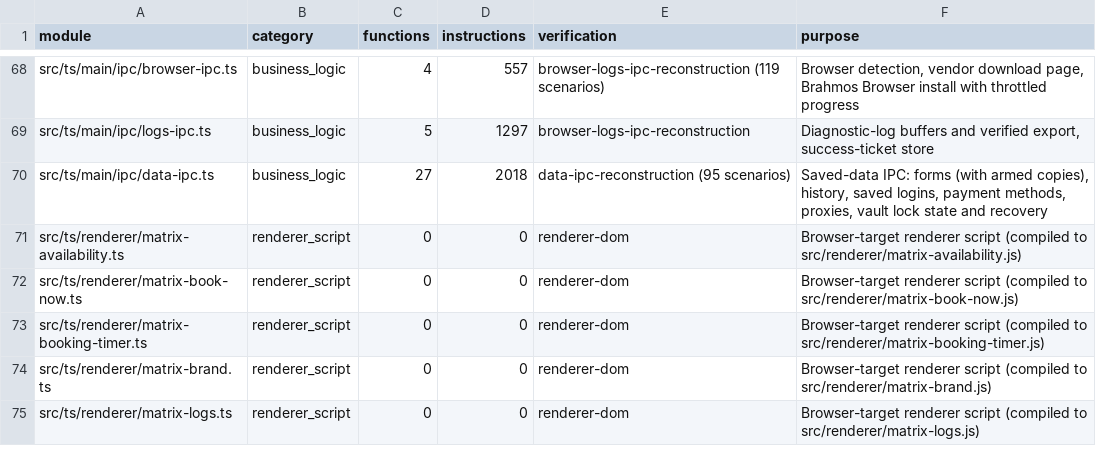
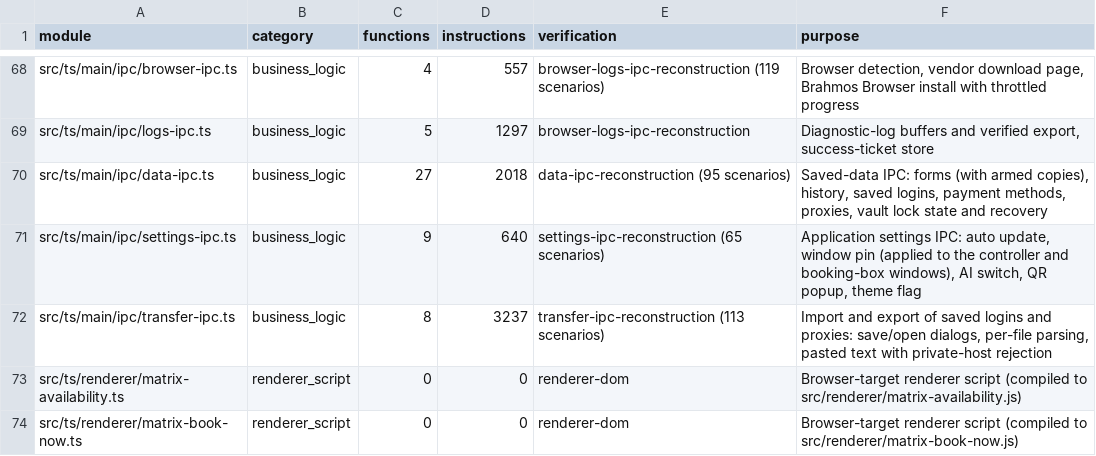
Before and after one commit to jebdekho53/nexus, a CSV file: docs/reconstruction-inventory/typescript-modules.csv, drawn as a sheet; only a part is shown, gaps mark what is left out; the shorter side is filled out with more unchanged rows; the diff names each change by its address in the sheet, - before the commit and + after, or states it on an @@ line.

```diff
--- a/docs/reconstruction-inventory/typescript-modules.csv
+++ b/docs/reconstruction-inventory/typescript-modules.csv
+row 71: src/ts/main/ipc/settings-ipc.ts | business_logic | 9 | 640 | settings-ipc-reconstruction (65 scenarios) | Application settings IPC: auto update, window pin (applied to the controller and booking-box windows), AI switch, QR popup, theme flag
+row 72: src/ts/main/ipc/transfer-ipc.ts | business_logic | 8 | 3237 | transfer-ipc-reconstruction (113 scenarios) | Import and export of saved logins and proxies: save/open dialogs, per-file parsing, pasted text with private-host rejection
```
Also changed, not shown: docs/reconstruction-inventory/typescript-functions.csv, 7 other files.
